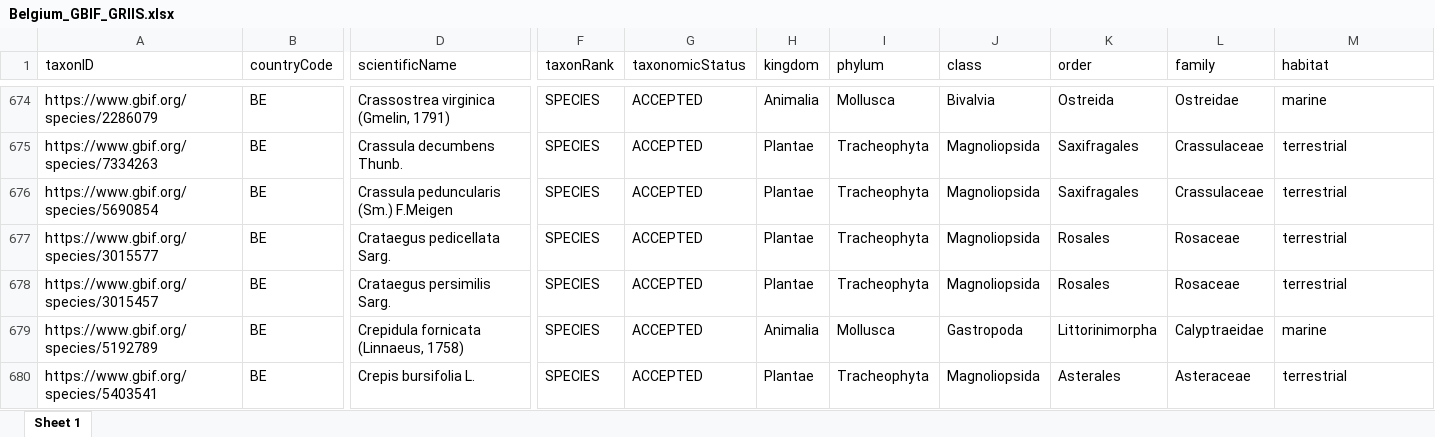
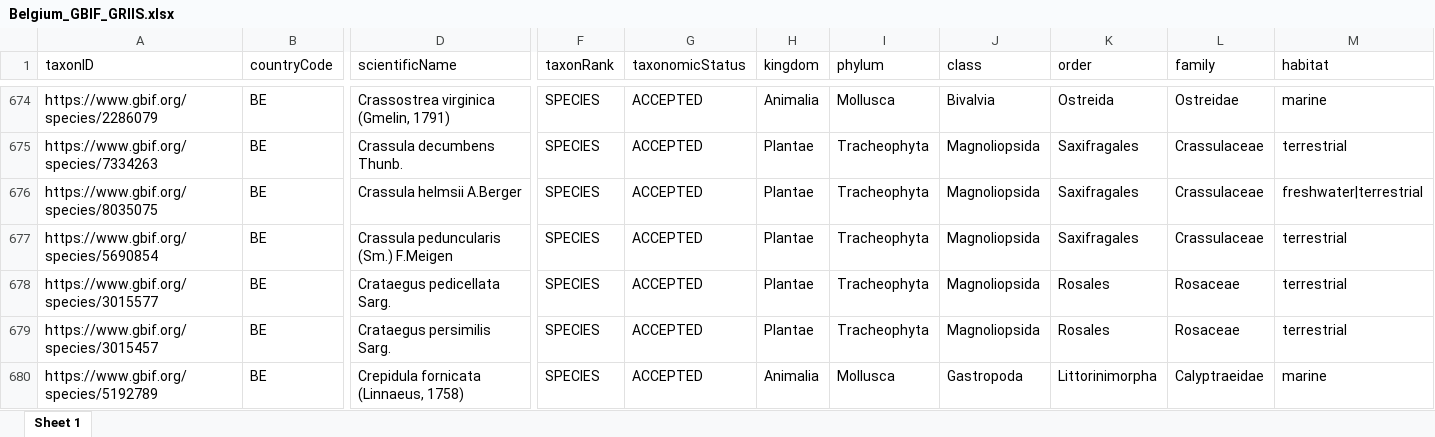
Before and after one commit to trias-project/unified-checklist, an Excel workbook: data/processed/Belgium_GBIF_GRIIS.xlsx, sheet Sheet 1, drawn as a sheet; only a part is shown, gaps mark what is left out; the shorter side is filled out with more unchanged rows; values as stored, in another font and other column widths than the file's, no borders; rows hold the shown columns only; the diff names each change by its address in the sheet, - before the commit and + after, or states it on an @@ line.

Commit message:
Add Crassula helmsii in verification
Also includes:

- Alien plants: 1.7 -> 1.8
- Rust fungi: 1.1 -> 1.2
- Longer issue names (due to rgbif update)

```diff
--- a/data/processed/Belgium_GBIF_GRIIS.xlsx (sheet Sheet 1)
+++ b/data/processed/Belgium_GBIF_GRIIS.xlsx (sheet Sheet 1)
+row 676: https://www.gbif.org/species/8035075 | BE | Crassula helmsii A.Berger | SPECIES | ACCEPTED | Plantae | Tracheophyta | Magnoliopsida | Saxifragales | Crassulaceae | freshwater|terrestrial
```
Also changed, not shown: 22 other files.
